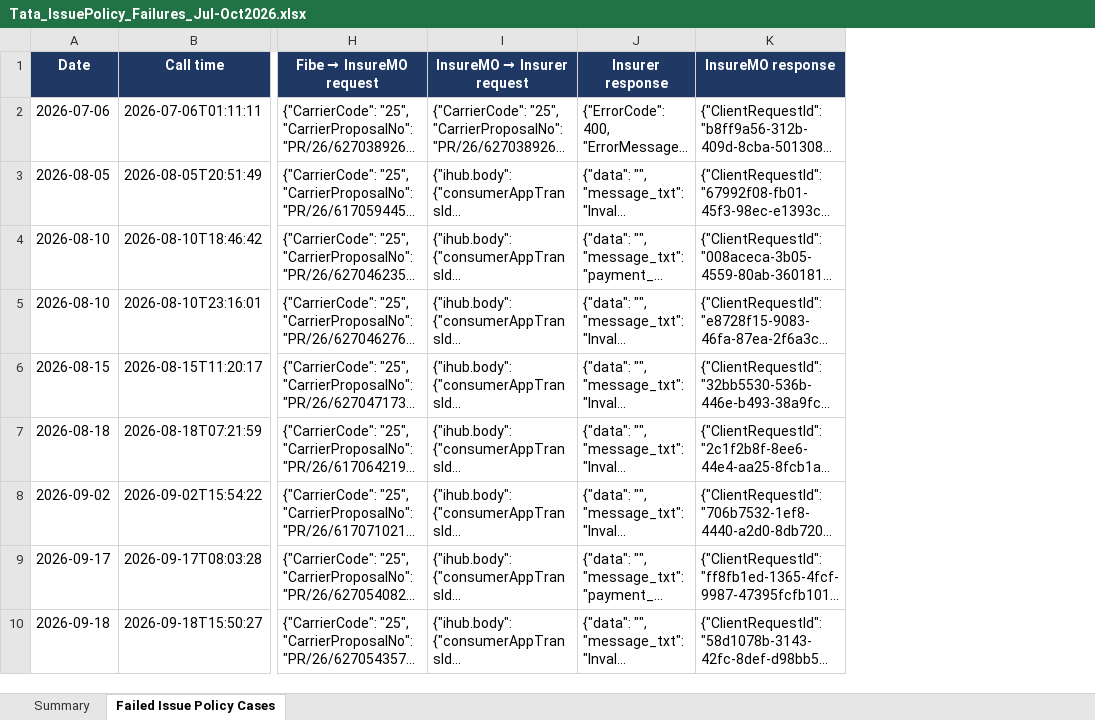
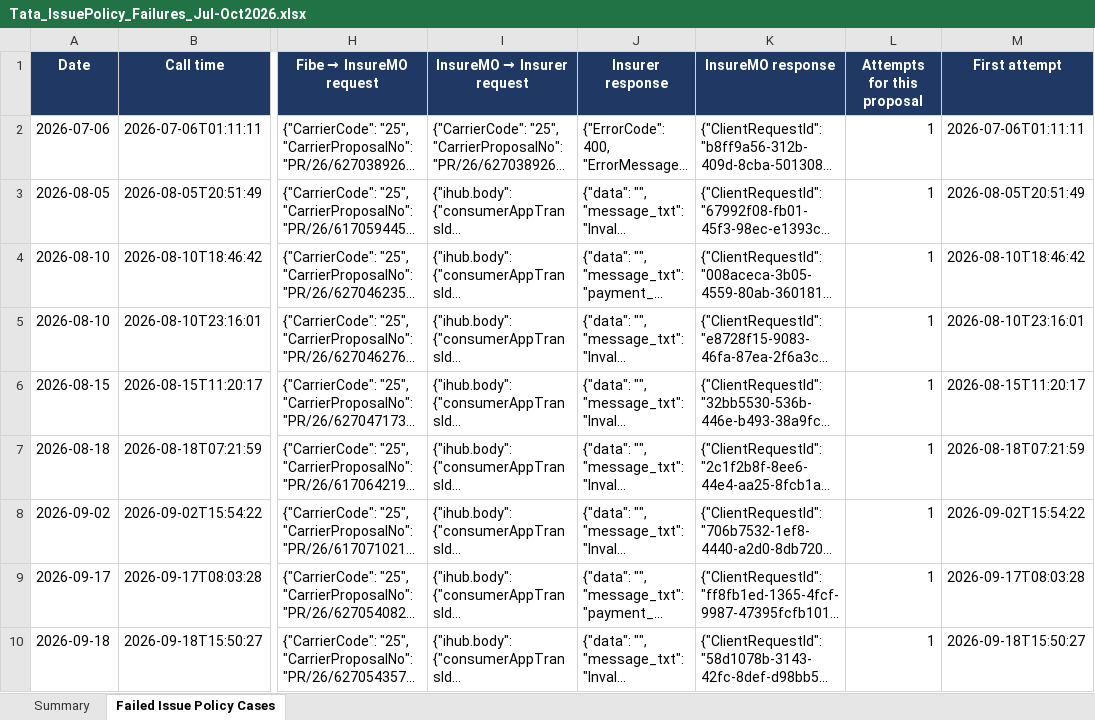
Before and after one commit to BR8Innovates/Tablet, an Excel workbook: september-2026/failure-logs-12-21Oct2026/Tata_IssuePolicy_Failures_Jul-Oct2026.xlsx, sheet Failed Issue Policy Cases, drawn as a sheet; only a part is shown, gaps mark what is left out; long unchanged cells end in …; values as stored, in another font and other column widths than the file's, no borders; the diff covers the shown part only; the diff names each change by its address in the sheet, - before the commit and + after, or states it on an @@ line.

```diff
--- a/september-2026/failure-logs-12-21Oct2026/Tata_IssuePolicy_Failures_Jul-Oct2026.xlsx (sheet Failed Issue Policy Cases)
+++ b/september-2026/failure-logs-12-21Oct2026/Tata_IssuePolicy_Failures_Jul-Oct2026.xlsx (sheet Failed Issue Policy Cases)
+column L (Attempts for this proposal), rows 2-10: all 1
+column M (First attempt), rows 2-10: 2026-07-06T01:11:11 | 2026-08-05T20:51:49 | 2026-08-10T18:46:42 | 2026-08-10T23:16:01 | 2026-08-15T11:20:17 | 2026-08-18T07:21:59 | 2026-09-02T15:54:22 | 2026-09-17T08:03:28 | 2026-09-18T15:50:27
```
Also changed, not shown: 63 removed rows elsewhere in this sheet, sheet Summary, september-2026/failure-logs-12-21Oct2026/Tata_CarrierPolicyNo_Cases_with_Logs_Jul-Oct2026.xlsx, 2 other files.
